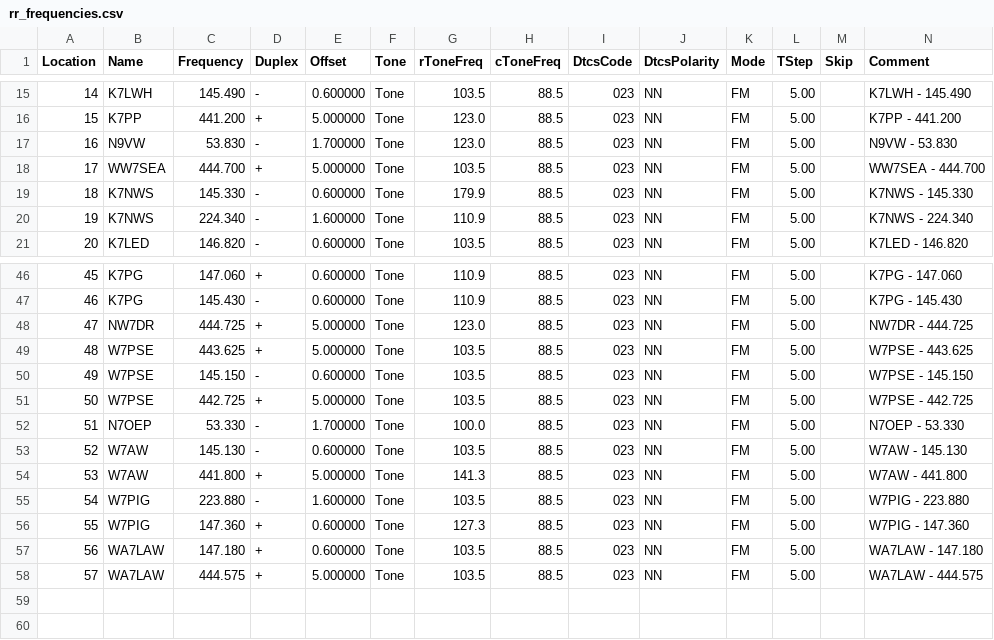
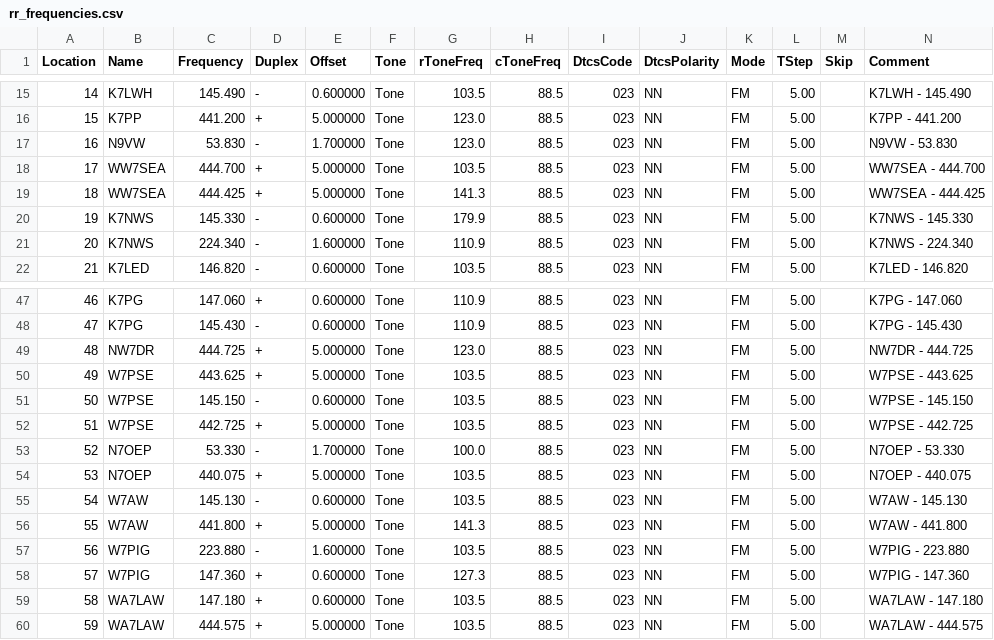
Before and after one commit to QCaudron/repeater_roundabout, a CSV file: assets/rr_frequencies.csv, drawn as a sheet; only a part is shown, gaps mark what is left out; addresses are those after the commit; rows hold the shown columns only; the diff names each change by its address in the sheet, - before the commit and + after, or states it on an @@ line.

```diff
--- a/assets/rr_frequencies.csv
+++ b/assets/rr_frequencies.csv
+row 19: 18 | WW7SEA | 444.425 | + | 5.000000 | Tone | 141.3 | 88.5 | 023 | NN | FM | 5.00 |  | WW7SEA - 444.425
@@ column A (Location) renumbered from row 20 down @@
+row 54: 53 | N7OEP | 440.075 | + | 5.000000 | Tone | 103.5 | 88.5 | 023 | NN | FM | 5.00 |  | N7OEP - 440.075
```
Also changed, not shown: 3 other files.
